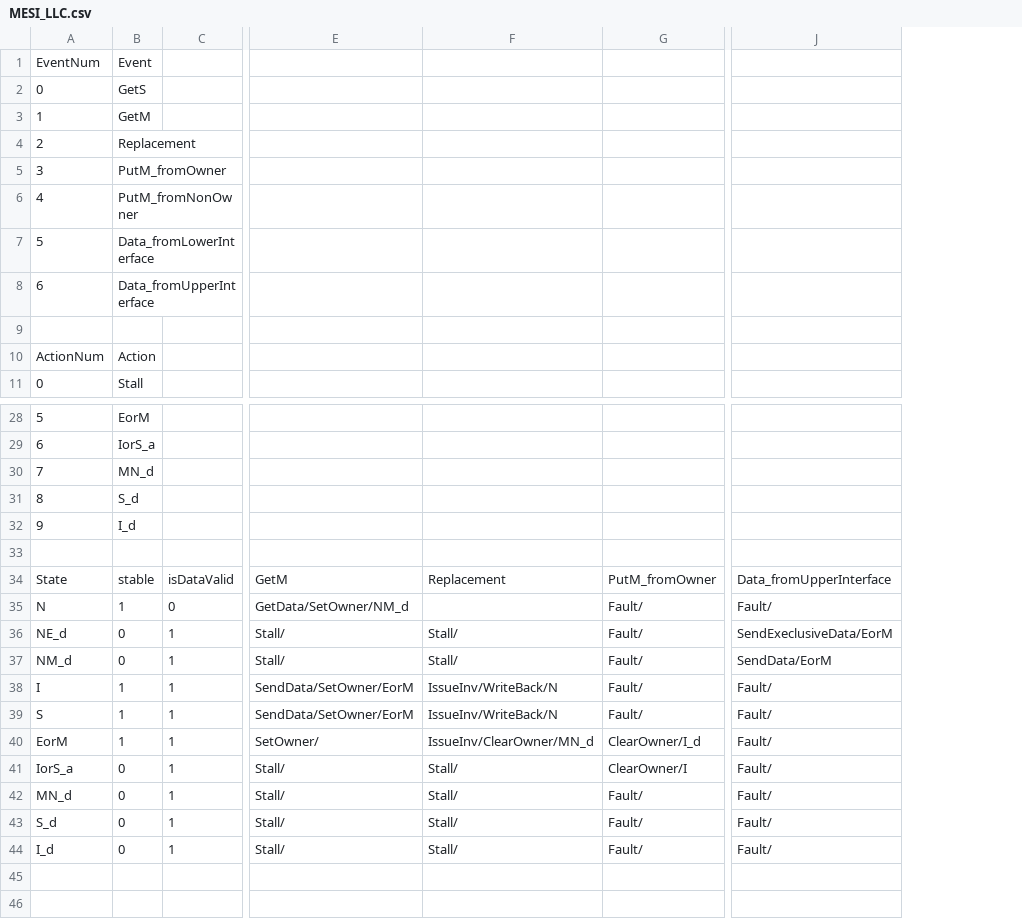
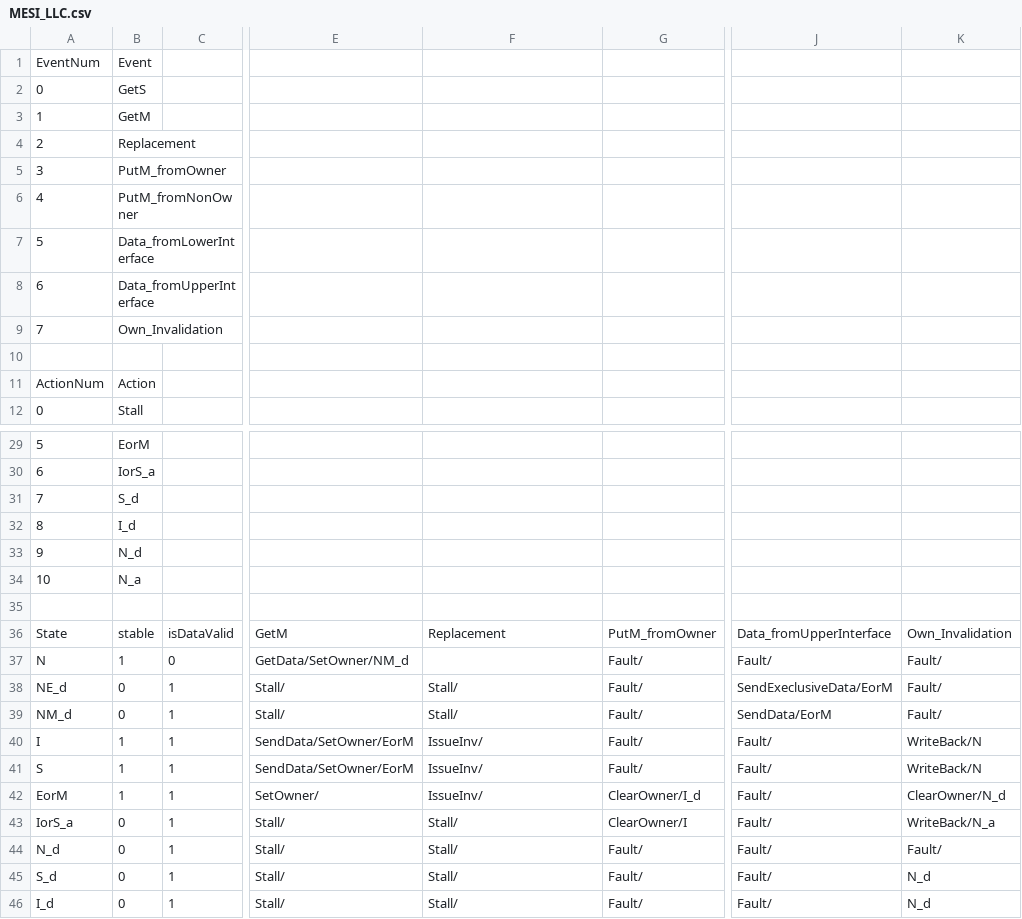
Before and after one commit to FanosResearch/OctopusSimulator, a CSV file: Protocols_FSM/MESI_LLC.csv, drawn as a sheet; only a part is shown, gaps mark what is left out; addresses are those after the commit; rows hold the shown columns only; the diff names each change by its address in the sheet, - before the commit and + after, or states it on an @@ line.

```diff
--- a/Protocols_FSM/MESI_LLC.csv
+++ b/Protocols_FSM/MESI_LLC.csv
+column K, rows 36-46: Own_Invalidation | Fault/ | Fault/ | Fault/ | WriteBack/N | WriteBack/N | ClearOwner/N_d | WriteBack/N_a | Fault/ | N_d | N_d
+row 9: 7 | Own_Invalidation
-B31: MN_d
+B31: S_d
-B32: S_d
+B32: I_d
-B33: I_d
+B33: N_d
+row 34: 10 | N_a
-F40:F41: IssueInv/WriteBack/N
+F40:F41: IssueInv/
-F42: IssueInv/ClearOwner/MN_d
+F42: IssueInv/
-A44: MN_d
+A44: N_d
```
Also changed, not shown: Protocols_FSM/MESI_splitBus_snooping.csv.
